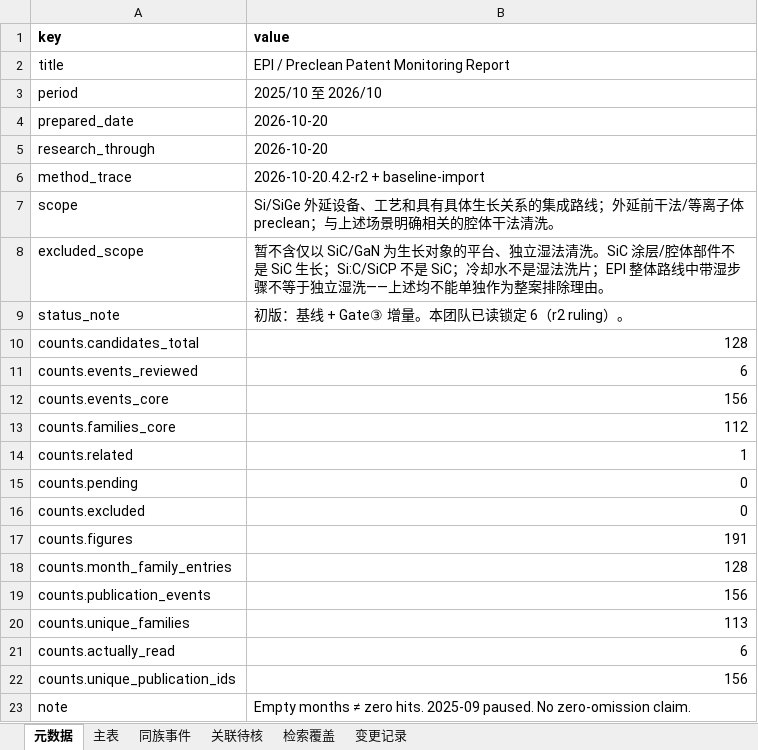
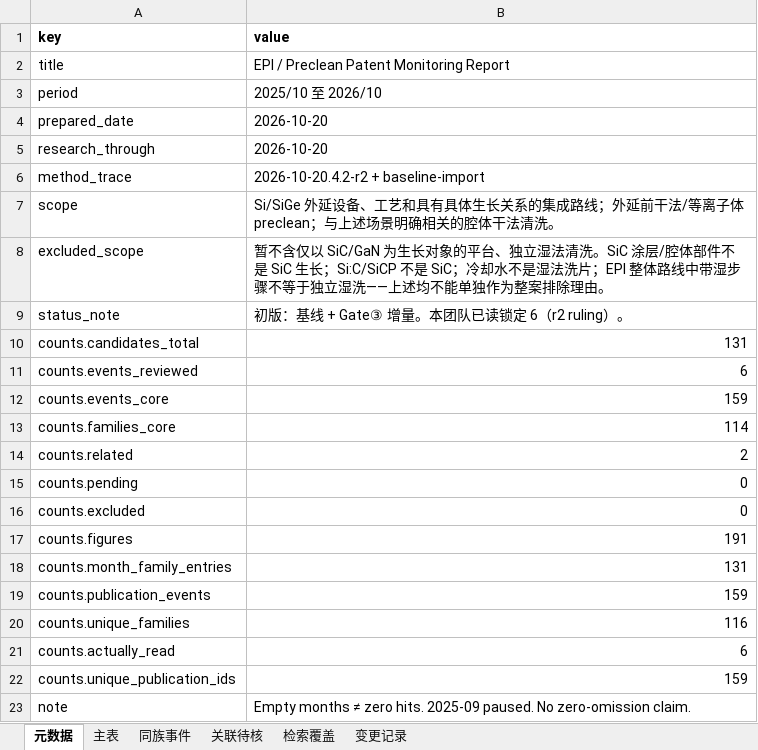
Before and after one commit to Chuqonu/epi-preclean-patent-monitor, an Excel workbook: ledger/patents.xlsx, sheet 元数据, drawn as a sheet; values as stored, in another font and other column widths than the file's, no borders; the diff names each change by its address in the sheet, - before the commit and + after, or states it on an @@ line.

```diff
--- a/ledger/patents.xlsx (sheet 元数据)
+++ b/ledger/patents.xlsx (sheet 元数据)
-B10 (value): 128
+B10 (value): 131
-B12 (value): 156
+B12 (value): 159
-B13 (value): 112
+B13 (value): 114
-B14 (value): 1
+B14 (value): 2
-B18 (value): 128
+B18 (value): 131
-B19 (value): 156
+B19 (value): 159
-B20 (value): 113
+B20 (value): 116
-B22 (value): 156
+B22 (value): 159
```
Also changed, not shown: sheet 主表, sheet 关联待核, sheet 同族事件, sheet 变更记录, 8 other files.
